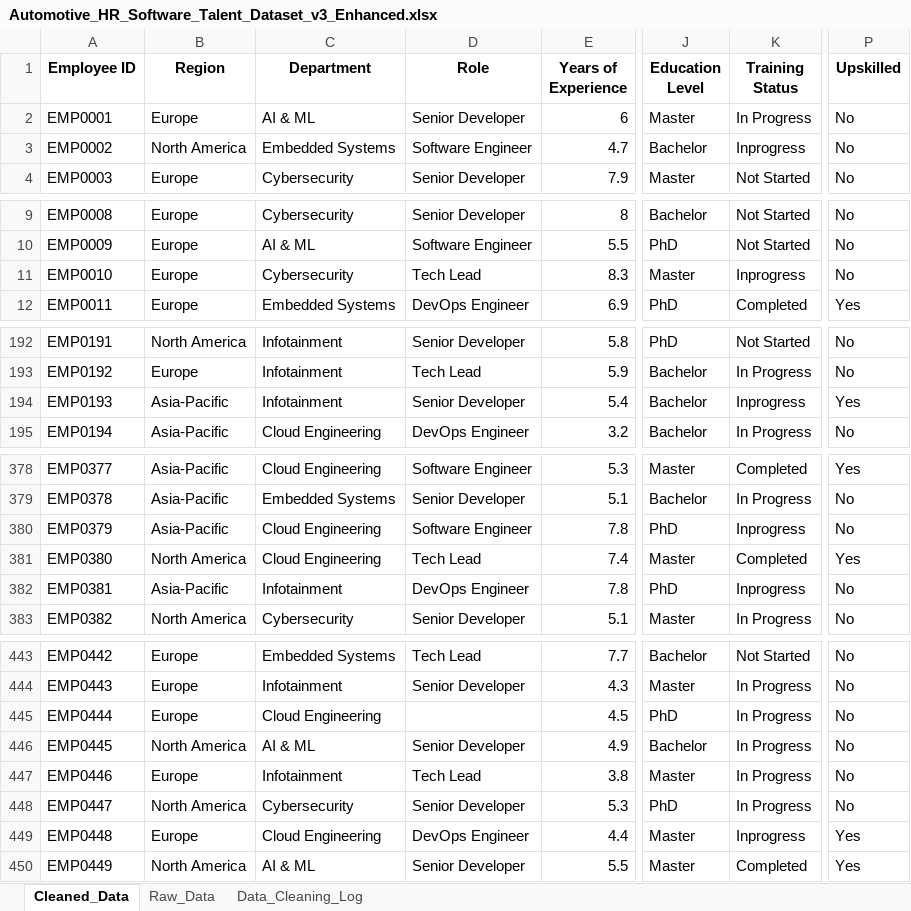
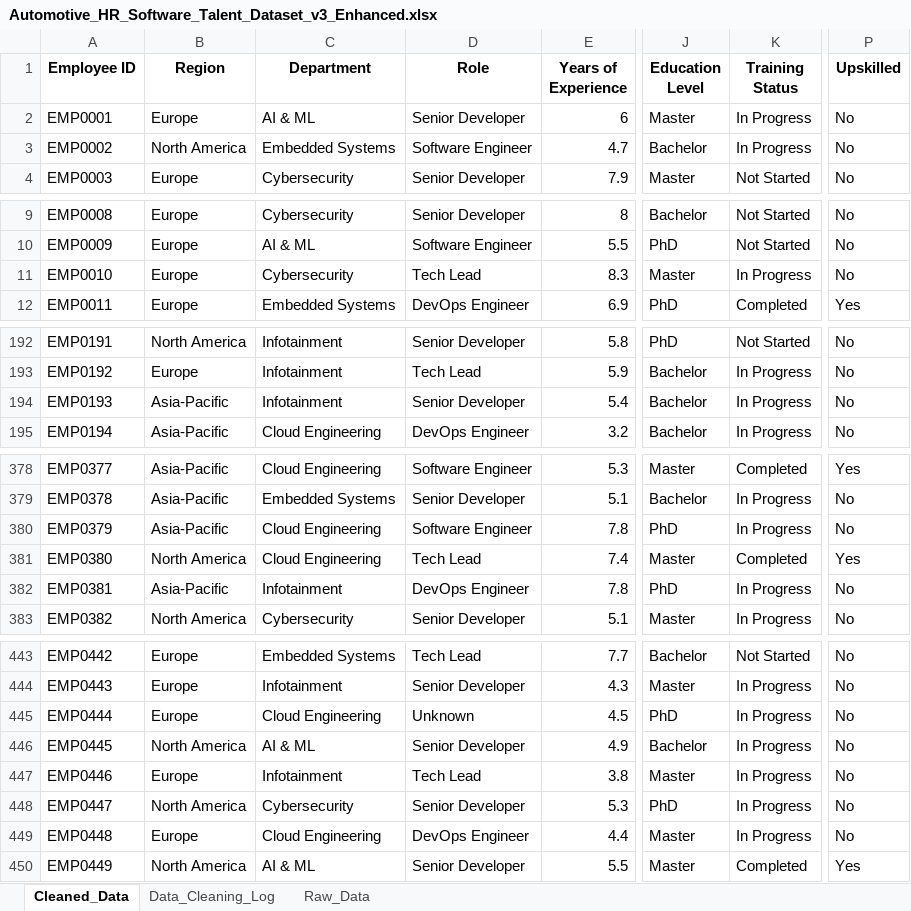
Before and after one commit to sven-friedel/workforce-insights-project, an Excel workbook: Automotive_HR_Software_Talent_Dataset_v3_Enhanced.xlsx, sheet Cleaned_Data, drawn as a sheet; only a part is shown, gaps mark what is left out; values as stored, in another font and other column widths than the file's, no borders; the diff covers the shown part only; the diff names each change by its address in the sheet, - before the commit and + after, or states it on an @@ line.

Commit message:
Cleaned entire dataset and added data cleaning log
for details check the data cleaning log sheet

```diff
--- a/Automotive_HR_Software_Talent_Dataset_v3_Enhanced.xlsx (sheet Cleaned_Data)
+++ b/Automotive_HR_Software_Talent_Dataset_v3_Enhanced.xlsx (sheet Cleaned_Data)
@@ sheet tab order changed: Cleaned_Data | Data_Cleaning_Log | Raw_Data @@
-K3 (Training Status): Inprogress
+K3 (Training Status): In Progress
-K11 (Training Status): Inprogress
+K11 (Training Status): In Progress
-K194 (Training Status): Inprogress
+K194 (Training Status): In Progress
-P194 (Upskilled): Yes
+P194 (Upskilled): No
-K380 (Training Status): Inprogress
+K380 (Training Status): In Progress
-K382 (Training Status): Inprogress
+K382 (Training Status): In Progress
-D445 (Role): (empty)
+D445 (Role): Unknown
-K449 (Training Status): Inprogress
+K449 (Training Status): In Progress
-P449 (Upskilled): Yes
+P449 (Upskilled): No
```
Also changed, not shown: 20 edited cells elsewhere in this sheet, sheet Data_Cleaning_Log.
